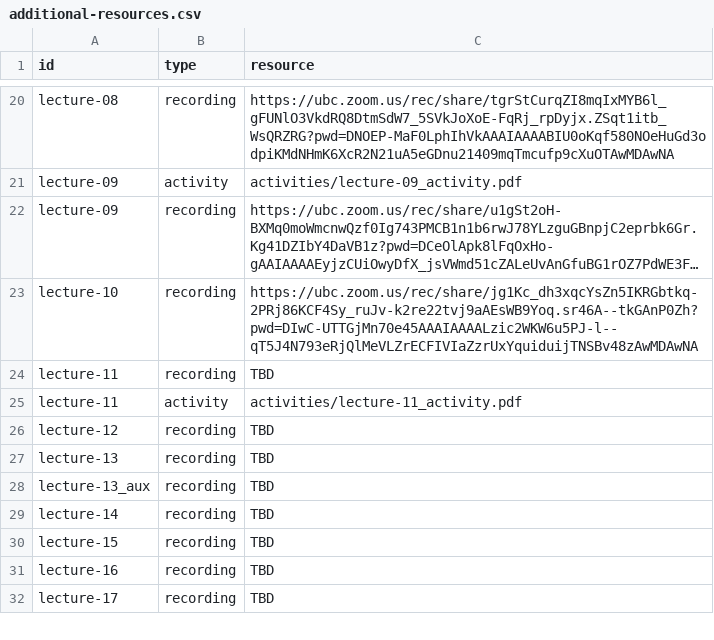
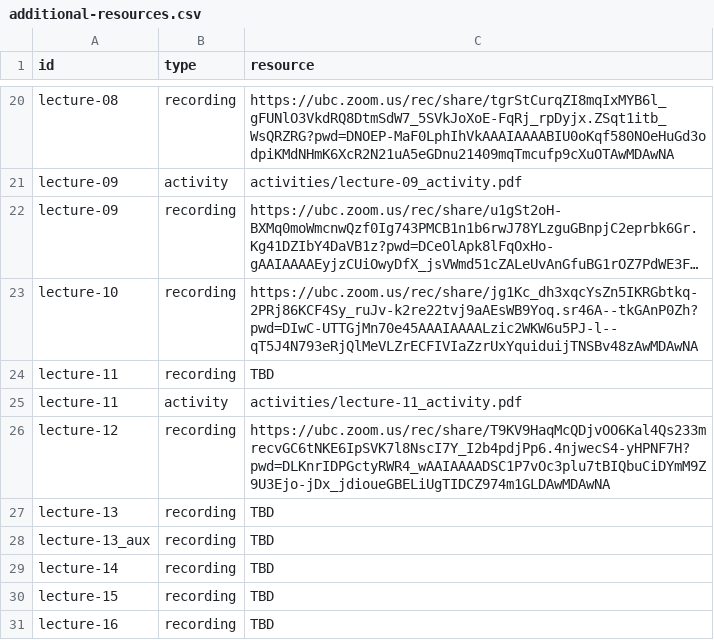
Before and after one commit to UBC-CS/dsci220, a CSV file: data/additional-resources.csv, drawn as a sheet; only a part is shown, gaps mark what is left out; the shorter side is filled out with more unchanged rows; long unchanged cells end in ….

Commit message:
Add the lecture 12 recording

```diff
--- a/data/additional-resources.csv
+++ b/data/additional-resources.csv
@@ -25,3 +25,3 @@ lecture-11,recording,TBD
 lecture-11,activity,activities/lecture-11_activity.pdf
-lecture-12,recording,TBD
+lecture-12,recording,https://ubc.zoom.us/rec/share/T9KV9HaqMcQDjvOO6Kal4Qs233mrecvGC6tNKE6IpSVK7l8NscI7Y_I2b4pdjPp6.4njwecS4-yHPNF7H?pwd=DLKnrIDPGctyRWR4_wAAIAAAADSC1P7vOc3plu7tBIQbuCiDYmM9Z9U3Ejo-jDx_jdioueGBELiUgTIDCZ974m1GLDAwMDAwNA
 lecture-13,recording,TBD
```
